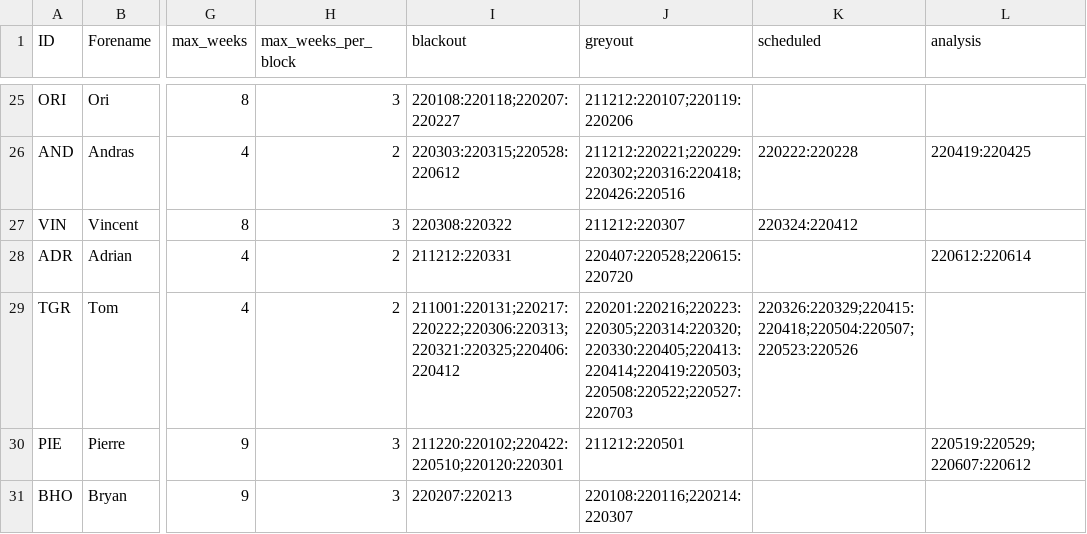
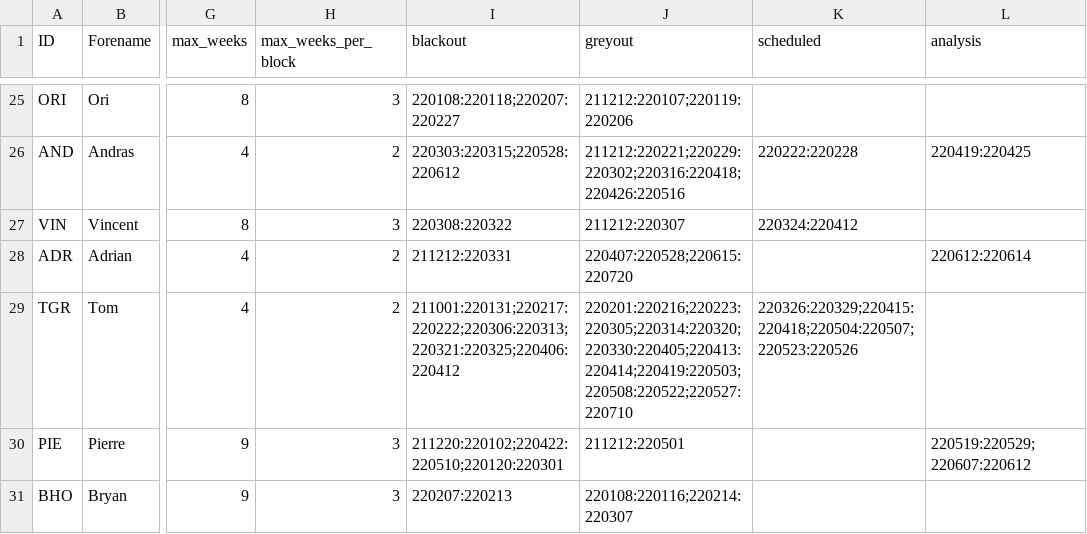
Before and after one commit to AGlasse/timeliner, a CSV file: inputs/staff.csv, drawn as a sheet; only a part is shown, gaps mark what is left out; the diff covers the shown part only; the diff names each change by its address in the sheet, - before the commit and + after, or states it on an @@ line.

```diff
--- a/inputs/staff.csv
+++ b/inputs/staff.csv
-J29 (greyout): 220201:220216;220223:220305;220314:220320;220330:220405;220413:220414;220419:220503;220508:220522;220527:220703
+J29 (greyout): 220201:220216;220223:220305;220314:220320;220330:220405;220413:220414;220419:220503;220508:220522;220527:220710
```
Also changed, not shown: 18 edited cells elsewhere in this file, outputs/shift_plan_basis.csv, 13 other files.
